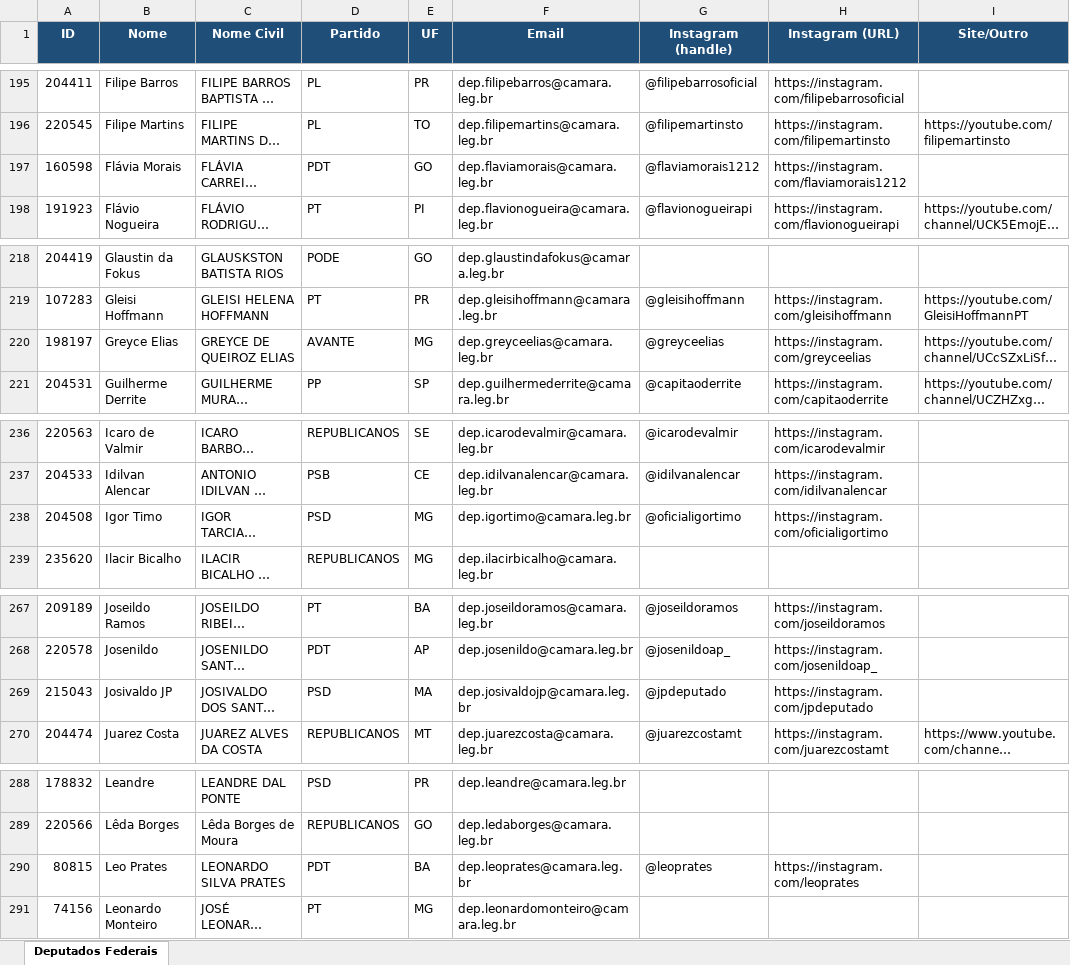
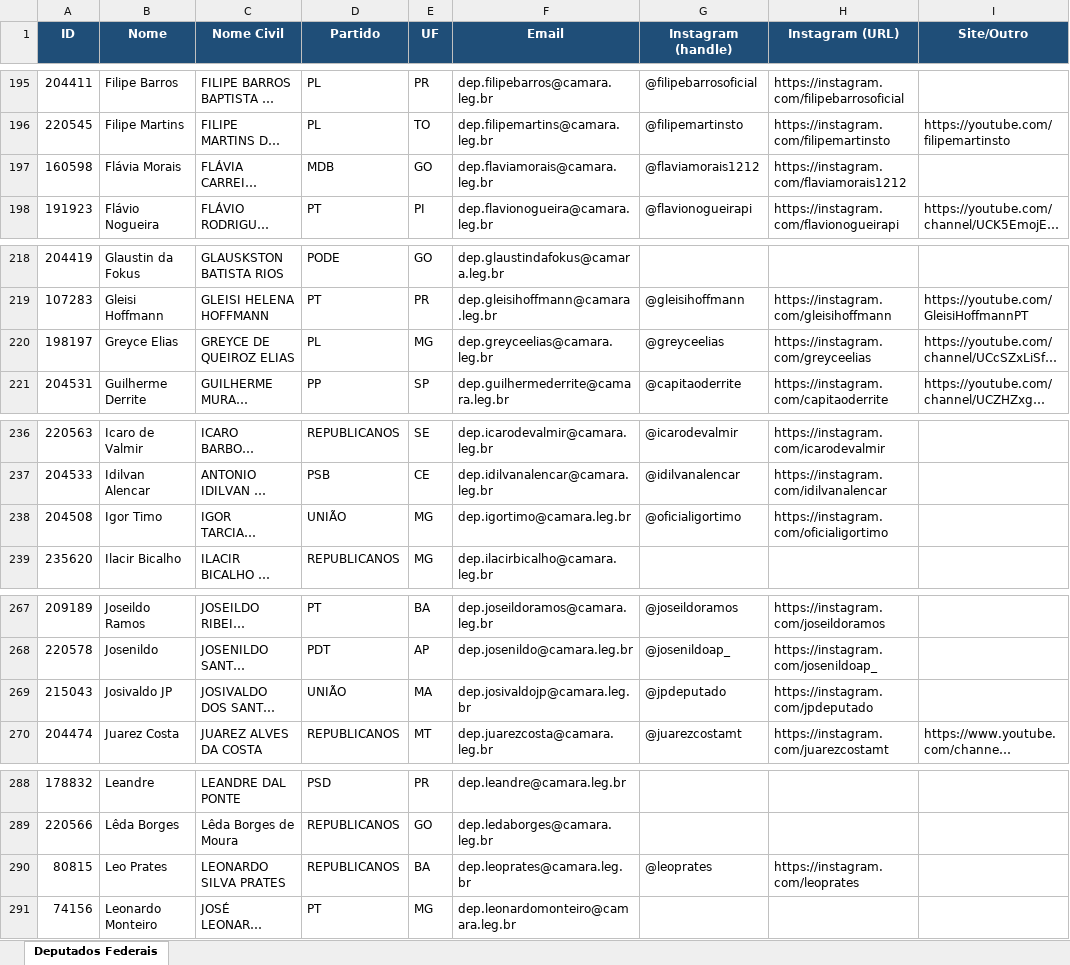
Before and after one commit to philipeassessoria-lgtm/monitor-deputados, an Excel workbook: deputados_federais.xlsx, sheet Deputados Federais, drawn as a sheet; only a part is shown, gaps mark what is left out; long unchanged cells end in …; values as stored, in another font and other column widths than the file's, no borders; the diff covers the shown part only; the diff names each change by its address in the sheet, - before the commit and + after, or states it on an @@ line.

```diff
--- a/deputados_federais.xlsx (sheet Deputados Federais)
+++ b/deputados_federais.xlsx (sheet Deputados Federais)
-D197 (Partido): PDT
+D197 (Partido): MDB
-D220 (Partido): AVANTE
+D220 (Partido): PL
-D238 (Partido): PSD
+D238 (Partido): UNIÃO
-D269 (Partido): PSD
+D269 (Partido): UNIÃO
-D290 (Partido): PDT
+D290 (Partido): REPUBLICANOS
```
Also changed, not shown: 18 edited cells elsewhere in this sheet, deputados_estaduais.xlsx, 1 other file.
